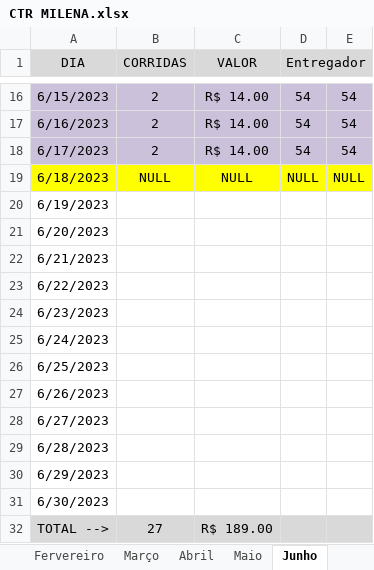
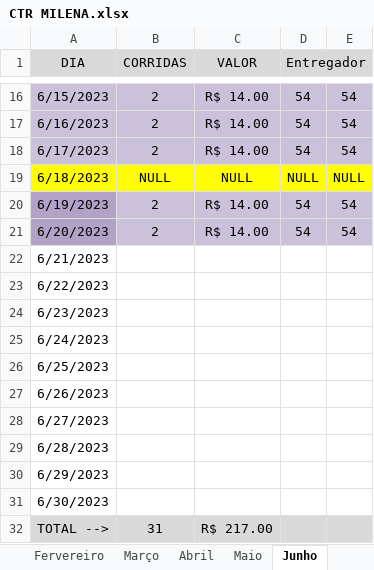
Before and after one commit to DanielGermanosilva/CORRIDAS, an Excel workbook: CTR MILENA.xlsx, sheet Junho, drawn as a sheet; only a part is shown, gaps mark what is left out; values as stored, in another font and other column widths than the file's, no borders; the diff names each change by its address in the sheet, - before the commit and + after, or states it on an @@ line.

Commit message:
Update CTR MILENA.xlsx

```diff
--- a/CTR MILENA.xlsx (sheet Junho)
+++ b/CTR MILENA.xlsx (sheet Junho)
-A20:A21 fill: none
+A20:A21 fill: #B3A2C7
-B20:B21 (CORRIDAS): (empty)
+B20:B21 (CORRIDAS): 2
-B20:E21 fill: none
+B20:E21 fill: #CCC1DA
-C20:C21 (VALOR): (empty)
+C20:C21 (VALOR): R$ 14.00
-D20:D21 (Entregador): (empty)
+D20:D21 (Entregador): 54
-E20:E21: (empty)
+E20:E21: 54
-B32 (CORRIDAS): 27
+B32 (CORRIDAS): 31
-C32 (VALOR): R$ 189.00
+C32 (VALOR): R$ 217.00
```
